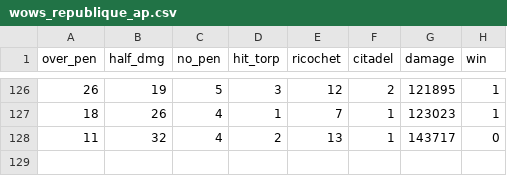
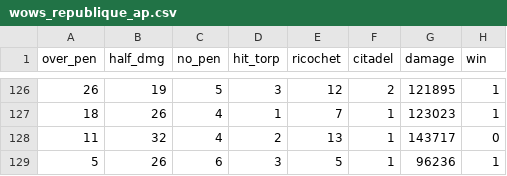
Before and after one commit to ValKmjolnir/keep-streaks, a CSV file: wows-data/wows_republique_ap.csv, drawn as a sheet; only a part is shown, gaps mark what is left out.

```diff
--- a/wows-data/wows_republique_ap.csv
+++ b/wows-data/wows_republique_ap.csv
@@ -128 +128,2 @@ over_pen,half_dmg,no_pen,hit_torp,ricochet,citadel,damage,win
 11,32,4,2,13,1,143717,0
+5,26,6,3,5,1,96236,1
```
Also changed, not shown: 1 other file.
